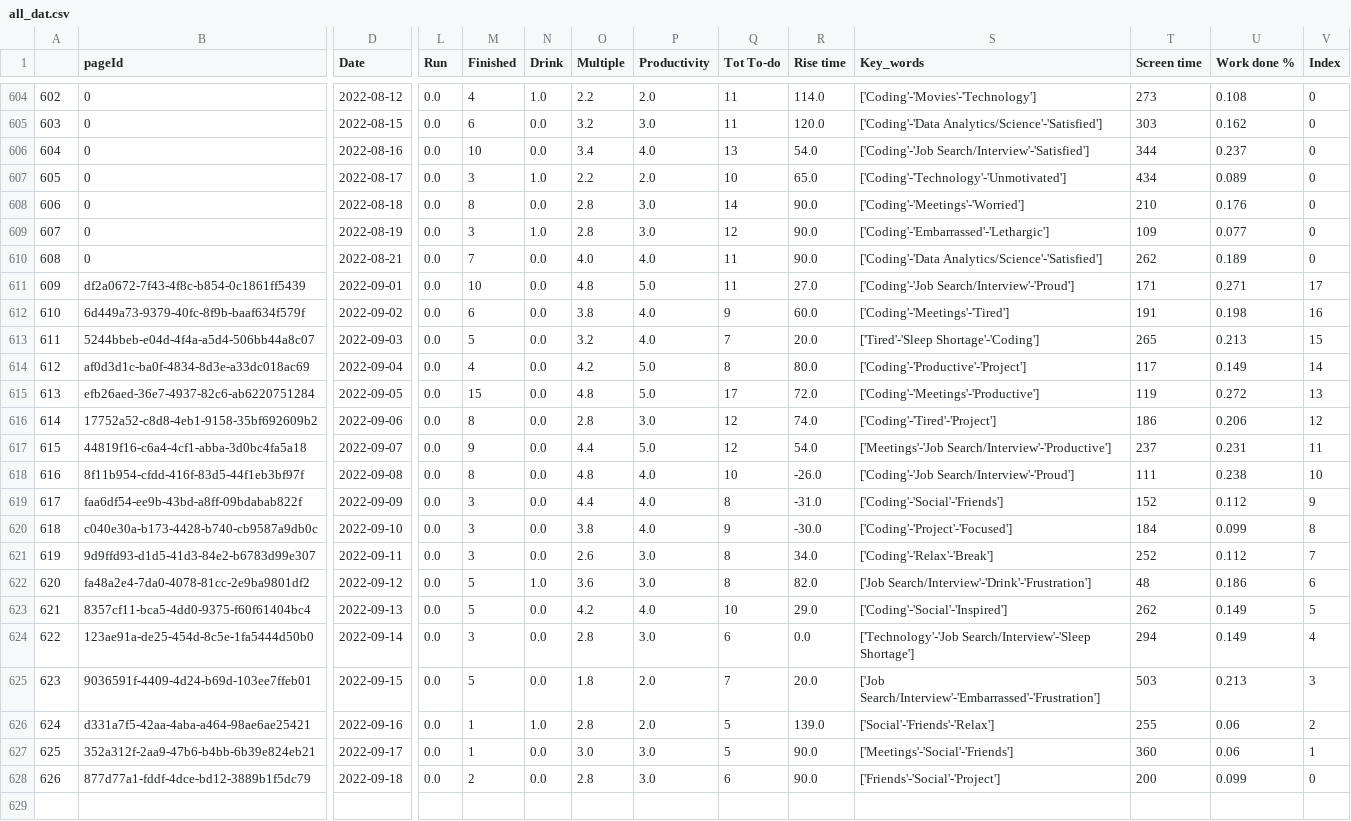
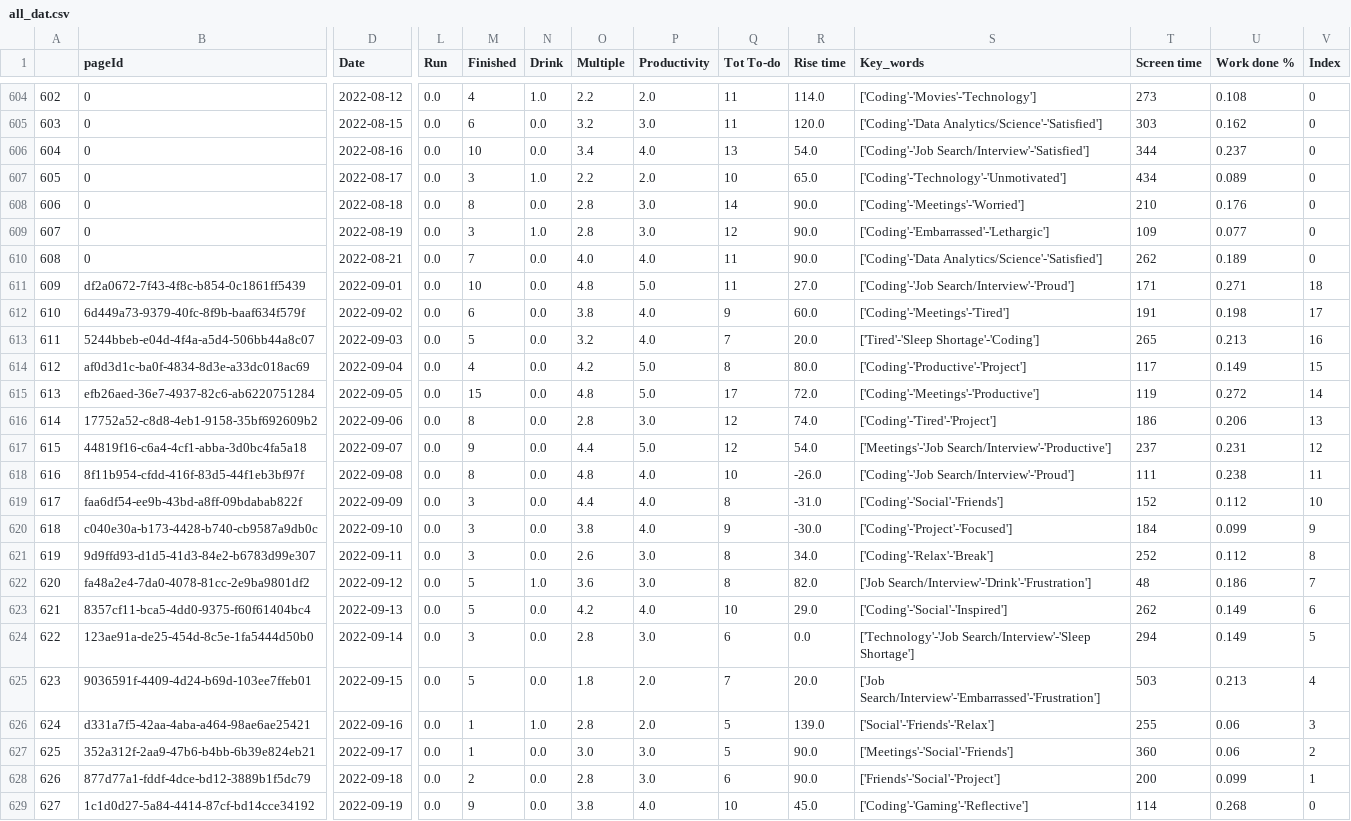
Before and after one commit to AndyLeeProjects/notion_automation, a CSV file: Data/all_dat.csv, drawn as a sheet; only a part is shown, gaps mark what is left out; rows hold the shown columns only; the diff names each change by its address in the sheet, - before the commit and + after, or states it on an @@ line.

```diff
--- a/Data/all_dat.csv
+++ b/Data/all_dat.csv
-V611 (Index): 17
+V611 (Index): 18
-V612 (Index): 16
+V612 (Index): 17
-V613 (Index): 15
+V613 (Index): 16
-V614 (Index): 14
+V614 (Index): 15
-V615 (Index): 13
+V615 (Index): 14
-V616 (Index): 12
+V616 (Index): 13
-V617 (Index): 11
+V617 (Index): 12
-V618 (Index): 10
+V618 (Index): 11
-V619 (Index): 9
+V619 (Index): 10
-V620 (Index): 8
+V620 (Index): 9
-V621 (Index): 7
+V621 (Index): 8
-V622 (Index): 6
+V622 (Index): 7
-V623 (Index): 5
+V623 (Index): 6
-V624 (Index): 4
+V624 (Index): 5
-V625 (Index): 3
+V625 (Index): 4
-V626 (Index): 2
+V626 (Index): 3
-V627 (Index): 1
+V627 (Index): 2
-V628 (Index): 0
+V628 (Index): 1
+row 629: 627 | 1c1d0d27-5a84-4414-87cf-bd14cce34192 | 2022-09-19 | 0.0 | 9 | 0.0 | 3.8 | 4.0 | 10 | 45.0 | ['Coding'-'Gaming'-'Reflective'] | 114 | 0.268 | 0
```
Also changed, not shown: Data/duration_est.csv, month_Data/0922.csv, 3 other files.
